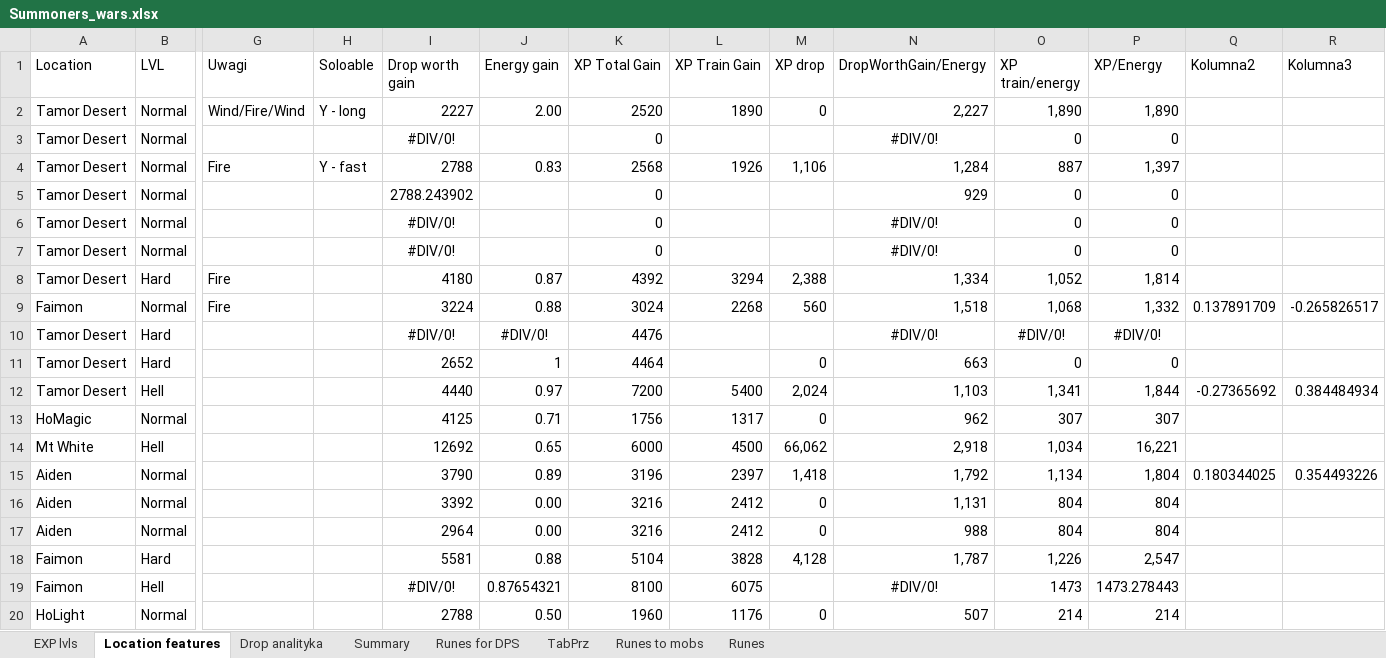
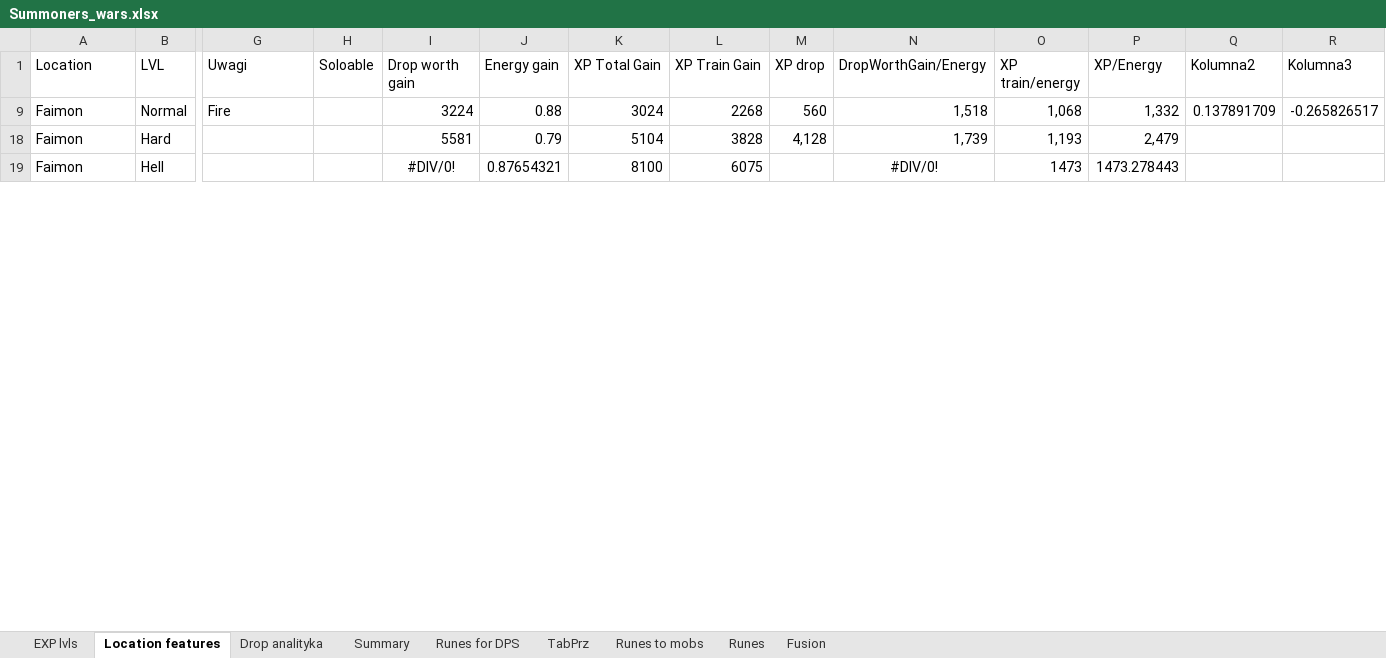
Before and after one commit to mariusz1976/mmorpg, an Excel workbook: Summoners_wars.xlsx, sheet Location features, drawn as a sheet; only a part is shown, gaps mark what is left out; values as stored, in another font and other column widths than the file's, no borders; table styles not drawn; removed rows and columns are numbered as before the commit, all else as after; rows hold the shown columns only; the diff covers the shown part only; the diff names each change by its address in the sheet, - before the commit and + after, or states it on an @@ line.

```diff
--- a/Summoners_wars.xlsx (sheet Location features)
+++ b/Summoners_wars.xlsx (sheet Location features)
+sheet tab: Fusion
@@ row 2 hidden: Tamor Desert | Normal | Wind/Fire/Wind | Y - long | 2227 | 2.00 | 2520 | 1890 | 0 | 2,227 | 1,890 | 1,890 @@
@@ row 3 hidden: Tamor Desert | Normal |  |  | #DIV/0! |  | 0 |  |  | #DIV/0! | 0 | 0 @@
@@ row 4 hidden: Tamor Desert | Normal | Fire | Y - fast | 2788 | 0.83 | 2568 | 1926 | 1,106 | 1,284 | 887 | 1,397 @@
@@ row 5 hidden: Tamor Desert | Normal |  |  | 2788.243902 |  | 0 |  |  | 929 | 0 | 0 @@
@@ row 6 hidden: Tamor Desert | Normal |  |  | #DIV/0! |  | 0 |  |  | #DIV/0! | 0 | 0 @@
@@ row 7 hidden: Tamor Desert | Normal |  |  | #DIV/0! |  | 0 |  |  | #DIV/0! | 0 | 0 @@
@@ row 8 hidden: Tamor Desert | Hard | Fire |  | 4180 | 0.87 | 4392 | 3294 | 2,388 | 1,334 | 1,052 | 1,814 @@
@@ row 10 hidden: Tamor Desert | Hard |  |  | #DIV/0! | #DIV/0! | 4476 |  |  | #DIV/0! | #DIV/0! | #DIV/0! @@
@@ row 11 hidden: Tamor Desert | Hard |  |  | 2652 | 1 | 4464 |  | 0 | 663 | 0 | 0 @@
@@ row 12 hidden: Tamor Desert | Hell |  |  | 4440 | 0.97 | 7200 | 5400 | 2,024 | 1,103 | 1,341 | 1,844 | -0.27365692 | 0.384484934 @@
@@ row 13 hidden: HoMagic | Normal |  |  | 4125 | 0.71 | 1756 | 1317 | 0 | 962 | 307 | 307 @@
@@ row 14 hidden: Mt White | Hell |  |  | 12692 | 0.65 | 6000 | 4500 | 66,062 | 2,918 | 1,034 | 16,221 @@
@@ row 15 hidden: Aiden | Normal |  |  | 3790 | 0.89 | 3196 | 2397 | 1,418 | 1,792 | 1,134 | 1,804 | 0.180344025 | 0.354493226 @@
@@ row 16 hidden: Aiden | Normal |  |  | 3392 | 0.00 | 3216 | 2412 | 0 | 1,131 | 804 | 804 @@
@@ row 17 hidden: Aiden | Normal |  |  | 2964 | 0.00 | 3216 | 2412 | 0 | 988 | 804 | 804 @@
-J18 (Energy gain): 0.88
+J18 (Energy gain): 0.79
-N18 (DropWorthGain/Energy): 1,787
+N18 (DropWorthGain/Energy): 1,739
-O18 (XP train/energy): 1,226
+O18 (XP train/energy): 1,193
-P18 (XP/Energy): 2,547
+P18 (XP/Energy): 2,479
@@ row 20 hidden: HoLight | Normal |  |  | 2788 | 0.50 | 1960 | 1176 | 0 | 507 | 214 | 214 @@
```
Also changed, not shown: 1 added row and 95 hidden or unhidden rows elsewhere in this sheet, sheet Drop analityka, sheet EXP lvls, sheet Summary.
